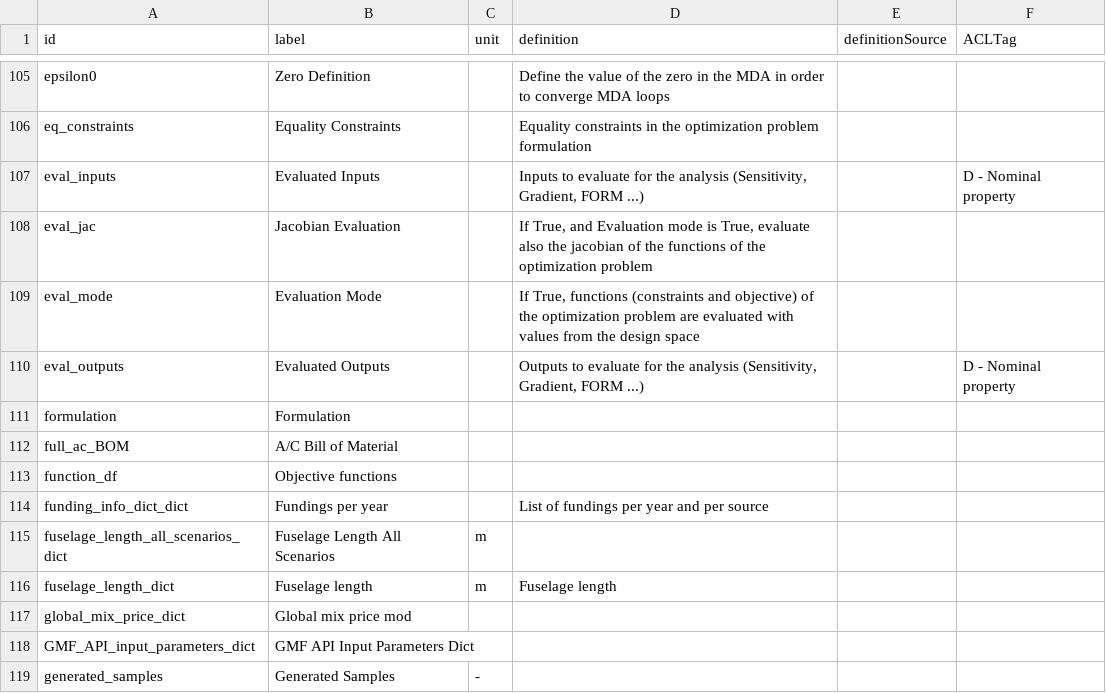
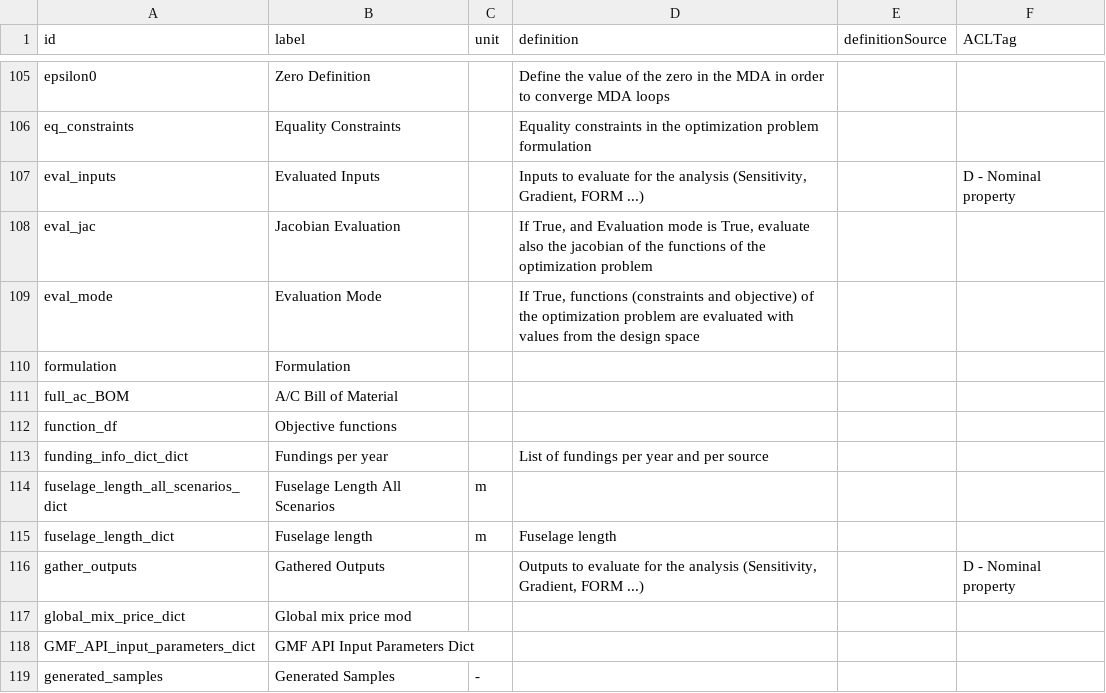
Before and after one commit to os-climate/sostrades-core, a CSV file: parameters_glossary.csv, drawn as a sheet; only a part is shown, gaps mark what is left out; removed rows and columns are numbered as before the commit, all else as after; the diff names each change by its address in the sheet, - before the commit and + after, or states it on an @@ line.

Commit message:
rename eval_outputs in gather_outputs

```diff
--- a/parameters_glossary.csv
+++ b/parameters_glossary.csv
-row 110: eval_outputs | Evaluated Outputs |  | Outputs to evaluate for the analysis (Sensitivity, Gradient, FORM ...) |  | D - Nominal property
+row 116: gather_outputs | Gathered Outputs |  | Outputs to evaluate for the analysis (Sensitivity, Gradient, FORM ...) |  | D - Nominal property
```
Also changed, not shown: 34 other files.
